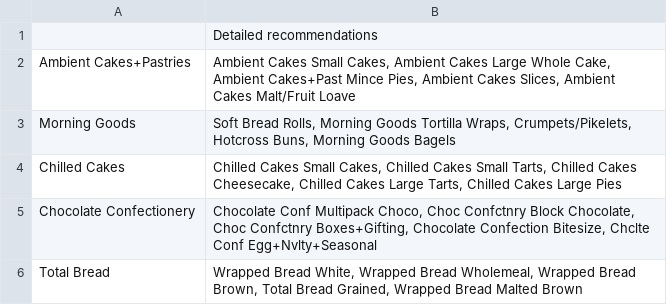
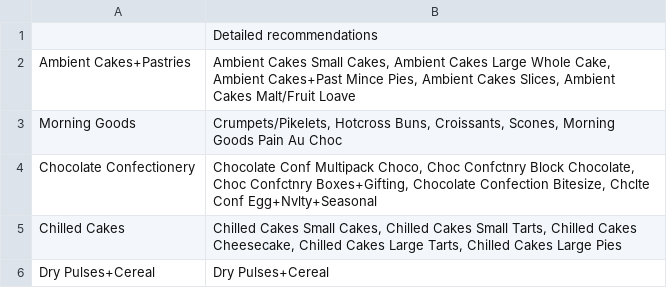
Before and after one commit to nestauk/ahl_food_reformulation, a CSV file: outputs/reports/detailed_recommendation.csv, drawn as a sheet.

```diff
--- a/outputs/reports/detailed_recommendation.csv
+++ b/outputs/reports/detailed_recommendation.csv
@@ -2,5 +2,5 @@
 Ambient Cakes+Pastries,"Ambient Cakes Small Cakes, Ambient Cakes Large Whole Cake, Ambient Cakes+Past Mince Pies, Ambient Cakes Slices, Ambient Cakes Malt/Fruit Loave"
-Morning Goods,"Soft Bread Rolls, Morning Goods Tortilla Wraps, Crumpets/Pikelets, Hotcross Buns, Morning Goods Bagels"
+Morning Goods,"Crumpets/Pikelets, Hotcross Buns, Croissants, Scones, Morning Goods Pain Au Choc"
+Chocolate Confectionery,"Chocolate Conf Multipack Choco, Choc Confctnry Block Chocolate, Choc Confctnry Boxes+Gifting, Chocolate Confection Bitesize, Chclte Conf Egg+Nvlty+Seasonal"
 Chilled Cakes,"Chilled Cakes Small Cakes, Chilled Cakes Small Tarts, Chilled Cakes Cheesecake, Chilled Cakes Large Tarts, Chilled Cakes Large Pies"
-Chocolate Confectionery,"Chocolate Conf Multipack Choco, Choc Confctnry Block Chocolate, Choc Confctnry Boxes+Gifting, Chocolate Confection Bitesize, Chclte Conf Egg+Nvlty+Seasonal"
-Total Bread,"Wrapped Bread White, Wrapped Bread Wholemeal, Wrapped Bread Brown, Total Bread Grained, Wrapped Bread Malted Brown"
+Dry Pulses+Cereal,Dry Pulses+Cereal
```
Also changed, not shown: outputs/reports/recommendation.csv, 7 other files.
